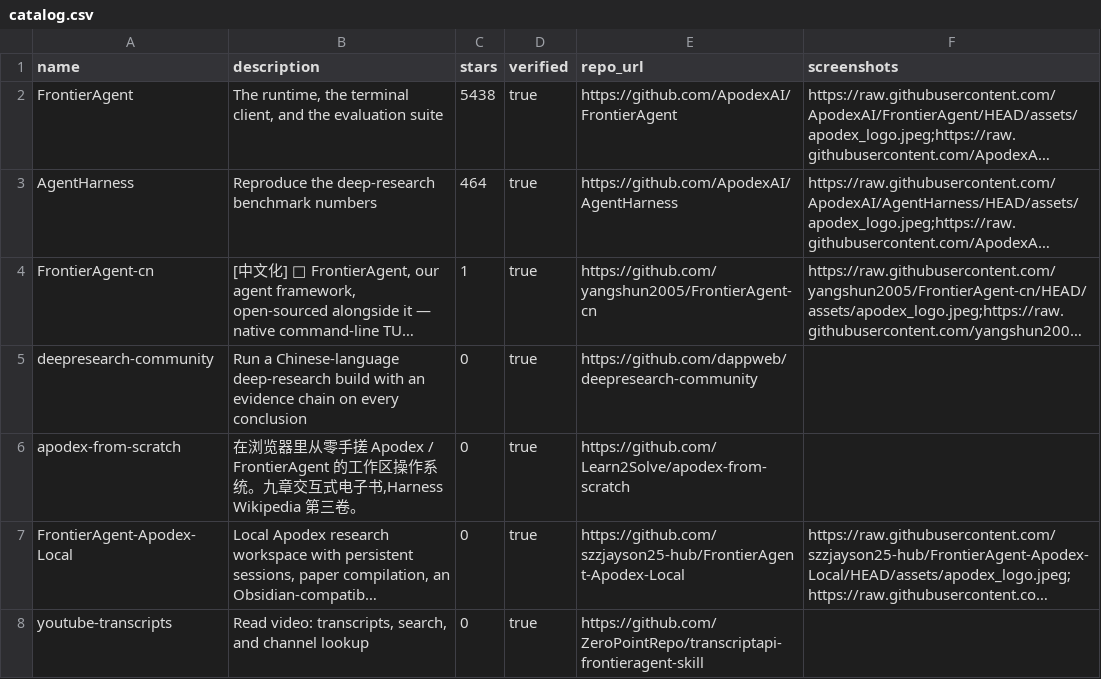
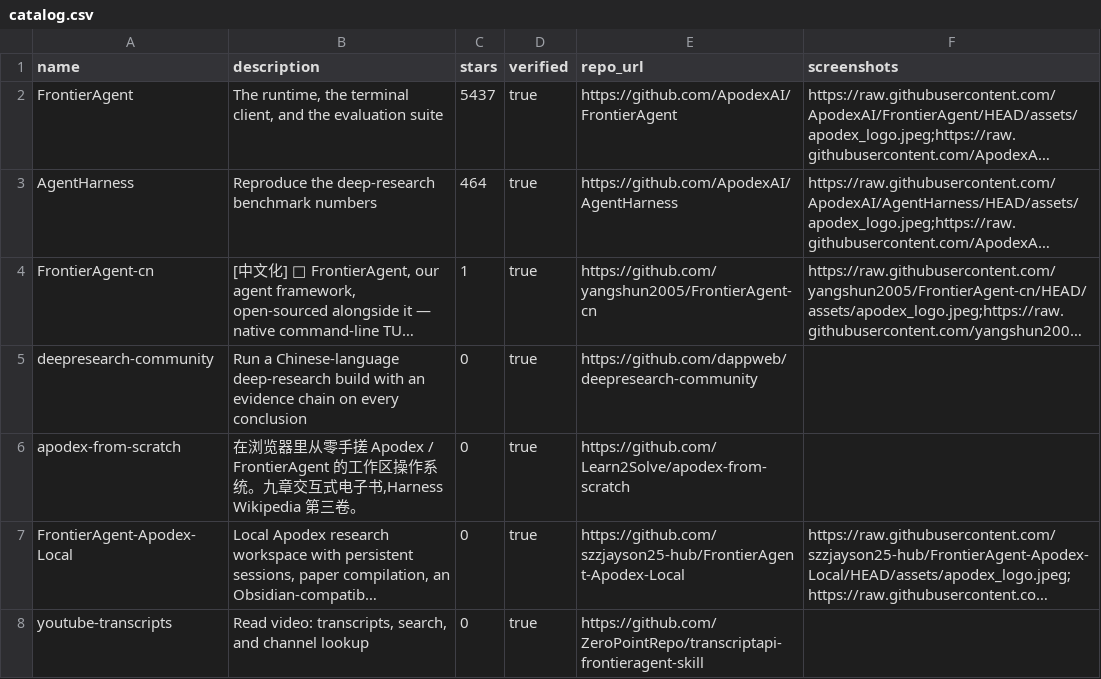
Before and after one commit to ZeroPointRepo/awesome-frontieragent, a CSV file: catalog.csv, drawn as a sheet; long unchanged cells end in …; the diff names each change by its address in the sheet, - before the commit and + after, or states it on an @@ line.

```diff
--- a/catalog.csv
+++ b/catalog.csv
-C2 (stars): 5438
+C2 (stars): 5437
```
Also changed, not shown: 1 other file.
